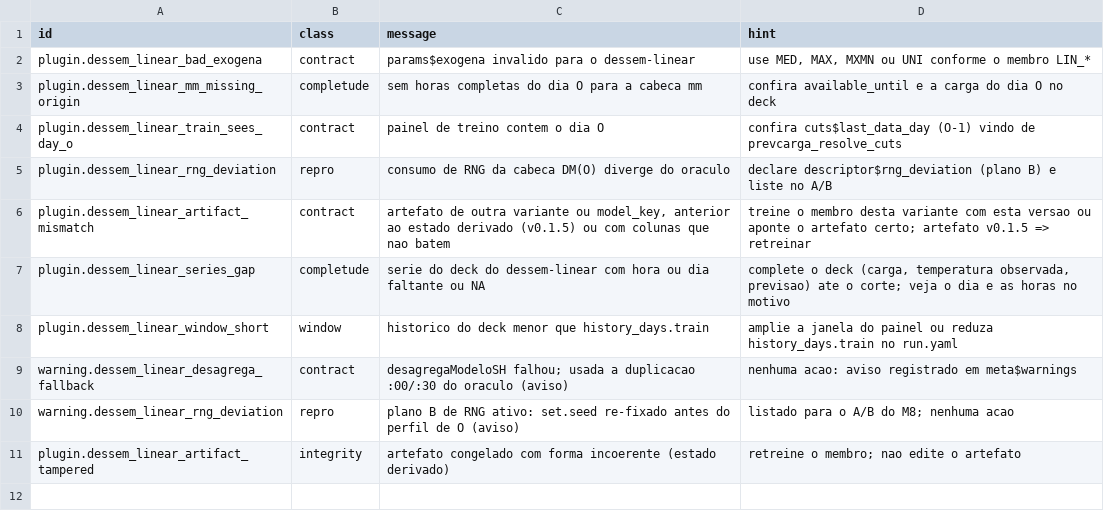
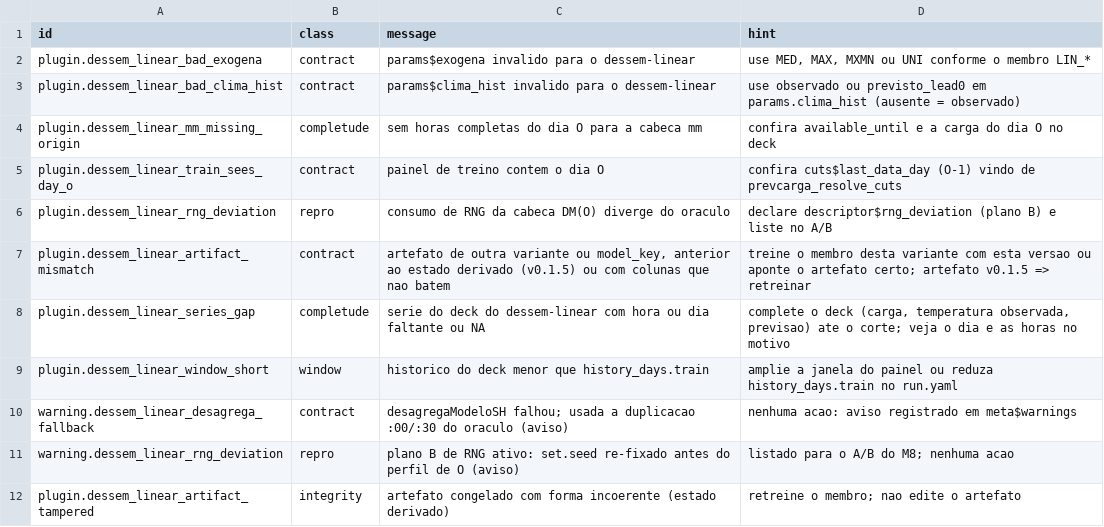
Before and after one commit to ONSBR/prevcarga, a TSV file: scripts/lib/errors/dessem_linear.tsv, drawn as a sheet; the diff names each change by its address in the sheet, - before the commit and + after, or states it on an @@ line.

```diff
--- a/scripts/lib/errors/dessem_linear.tsv
+++ b/scripts/lib/errors/dessem_linear.tsv
+row 3: plugin.dessem_linear_bad_clima_hist | contract | params$clima_hist invalido para o dessem-linear | use observado ou previsto_lead0 em params.clima_hist (ausente = observado)
```
Also changed, not shown: scripts/lib/errors/dessem_regdin.tsv, 27 other files.
